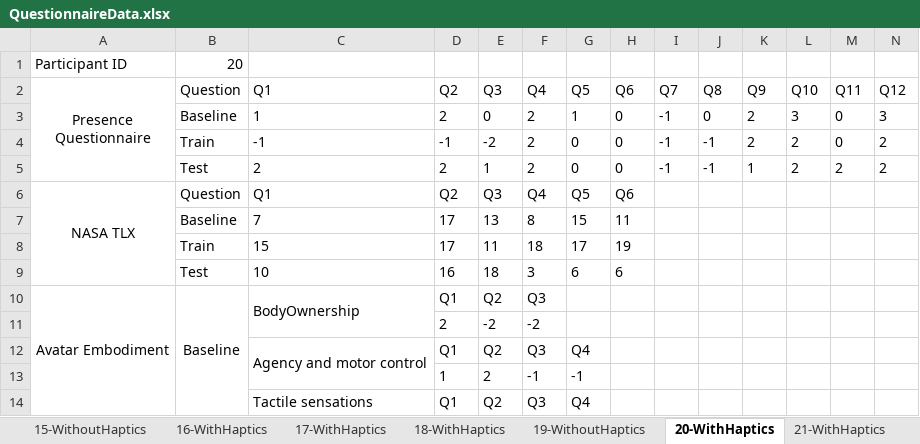
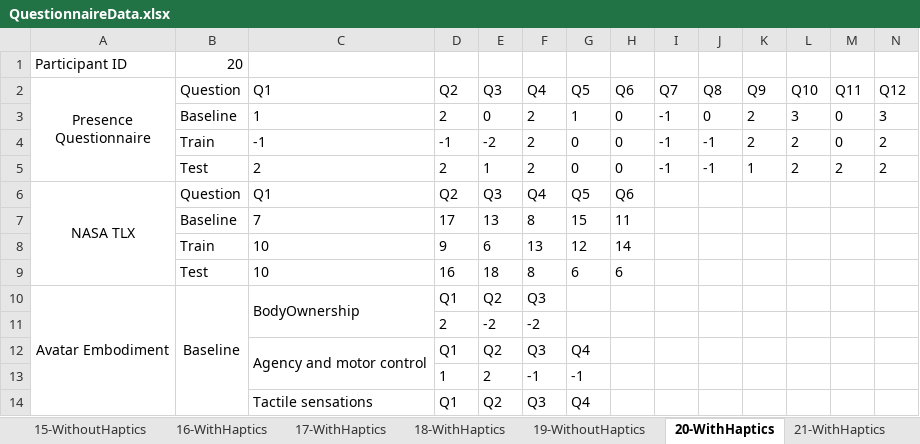
Before and after one commit to sahand2ajami/MT_pipeline, an Excel workbook: Questionnaire/Data/QuestionnaireData.xlsx, sheet 20-WithHaptics, drawn as a sheet; only a part is shown; values as stored, in another font and other column widths than the file's, no borders; removed rows and columns are numbered as before the commit, all else as after; rows hold the shown columns only; the diff names each change by its address in the sheet, - before the commit and + after, or states it on an @@ line.

```diff
--- a/Questionnaire/Data/QuestionnaireData.xlsx (sheet 20-WithHaptics)
+++ b/Questionnaire/Data/QuestionnaireData.xlsx (sheet 20-WithHaptics)
-row 8:  | Train | 15 | 17 | 11 | 18 | 17 | 19
+row 8:  | Train | 10 | 9 | 6 | 13 | 12 | 14
-F9 (Q4): 3
+F9 (Q4): 8
```
Also changed, not shown: sheet 22-WithoutHaptics, sheet 01-WithHaptics, sheet 18-WithHaptics, sheet 21-WithHaptics, sheet 03-WithoutHaptics, sheet 17-WithHaptics, 15 more sheets, 3 other files.
